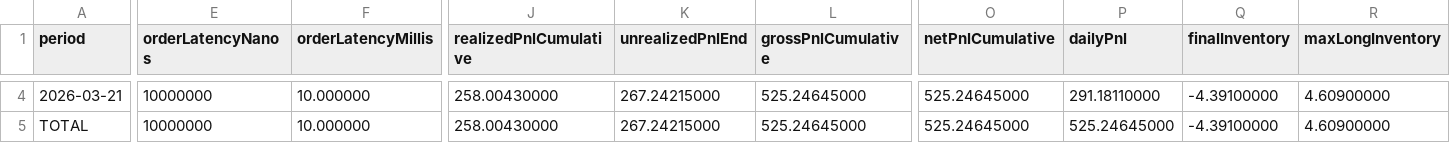
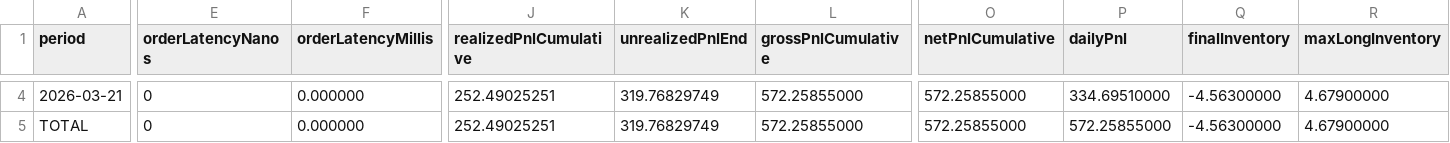
Before and after one commit to hyper-egor/mmtask, a CSV file: results/BaseImbalanceStrategy/summary.csv, drawn as a sheet; only a part is shown, gaps mark what is left out; the diff covers the shown part only; the diff names each change by its address in the sheet, - before the commit and + after, or states it on an @@ line.

```diff
--- a/results/BaseImbalanceStrategy/summary.csv
+++ b/results/BaseImbalanceStrategy/summary.csv
-E4:E5 (orderLatencyNanos): 10000000
+E4:E5 (orderLatencyNanos): 0
-F4:F5 (orderLatencyMillis): 10.000000
+F4:F5 (orderLatencyMillis): 0.000000
-J4:J5 (realizedPnlCumulative): 258.00430000
+J4:J5 (realizedPnlCumulative): 252.49025251
-K4:K5 (unrealizedPnlEnd): 267.24215000
+K4:K5 (unrealizedPnlEnd): 319.76829749
-L4:L5 (grossPnlCumulative): 525.24645000
+L4:L5 (grossPnlCumulative): 572.25855000
-O4:O5 (netPnlCumulative): 525.24645000
+O4:O5 (netPnlCumulative): 572.25855000
-P4 (dailyPnl): 291.18110000
+P4 (dailyPnl): 334.69510000
-Q4:Q5 (finalInventory): -4.39100000
+Q4:Q5 (finalInventory): -4.56300000
-R4:R5 (maxLongInventory): 4.60900000
+R4:R5 (maxLongInventory): 4.67900000
-P5 (dailyPnl): 525.24645000
+P5 (dailyPnl): 572.25855000
```
Also changed, not shown: 71 edited cells elsewhere in this file, results/BaseImbalanceStrategy/hourly.csv, 8 other files.
